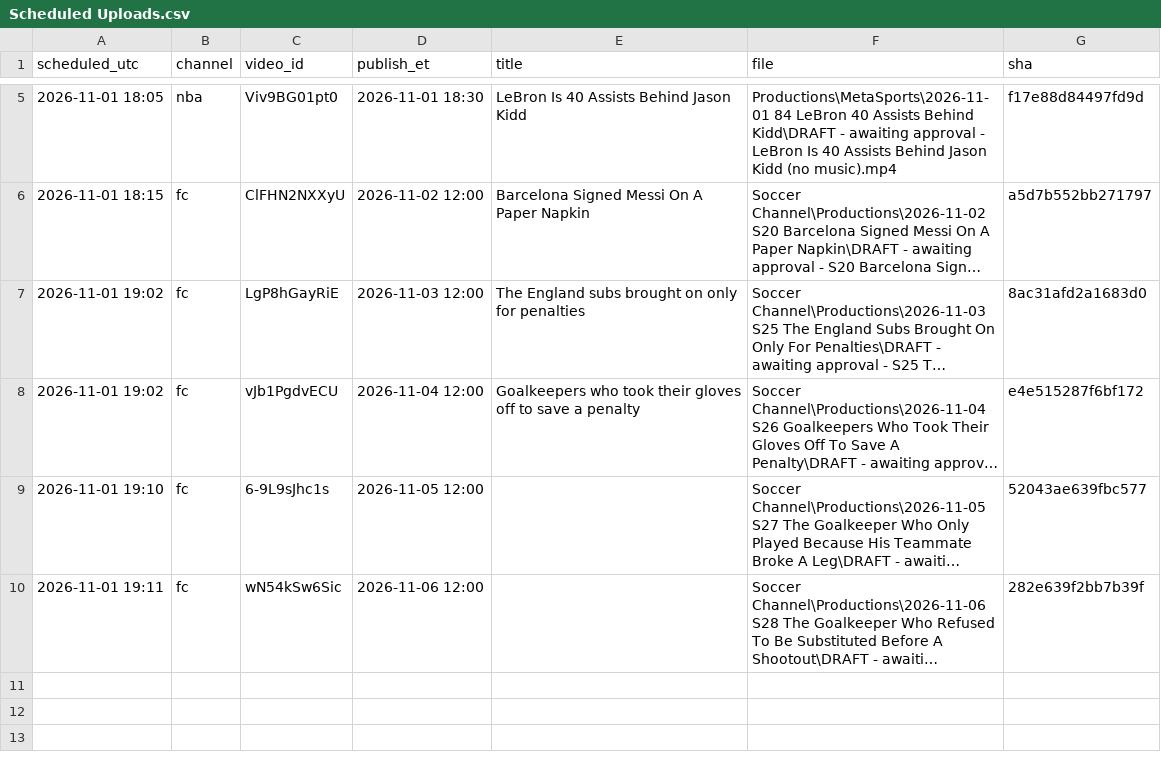
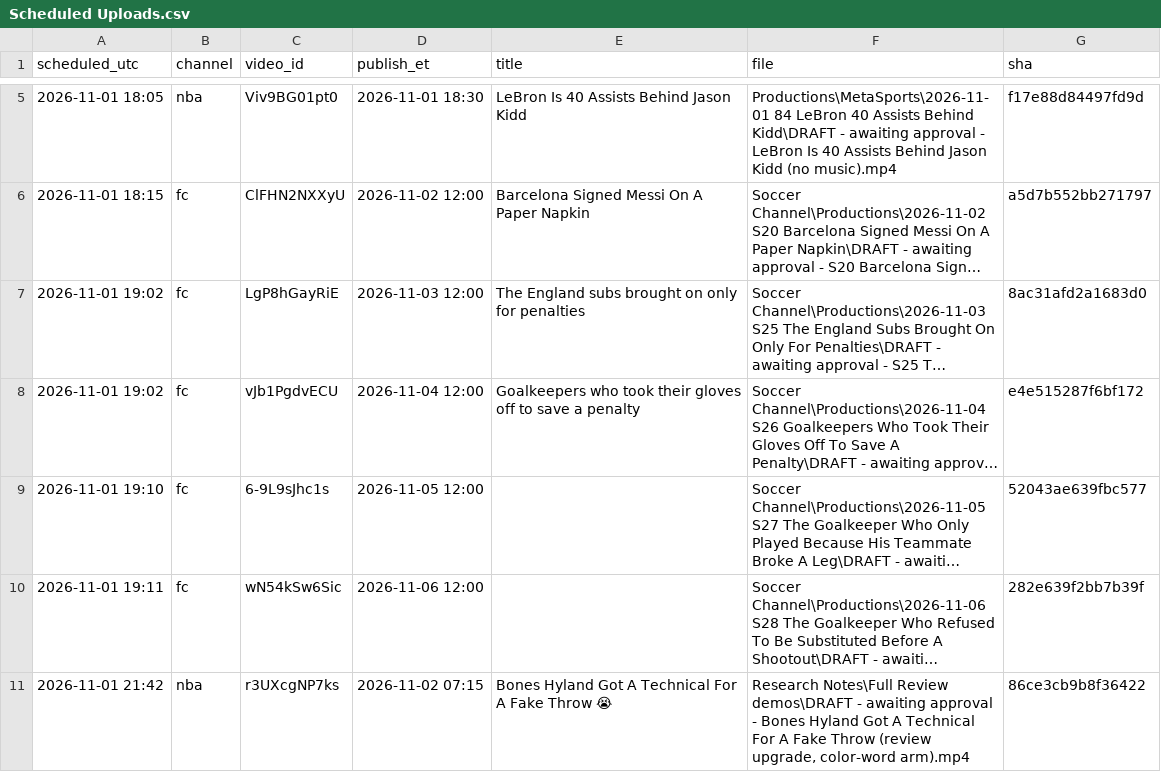
Before and after one commit to shsdhd99-netizen/metasports-shorts, a CSV file: Research Notes/Scheduled Uploads.csv, drawn as a sheet; only a part is shown, gaps mark what is left out; long unchanged cells end in …; the diff names each change by its address in the sheet, - before the commit and + after, or states it on an @@ line.

```diff
--- a/Research Notes/Scheduled Uploads.csv
+++ b/Research Notes/Scheduled Uploads.csv
+row 11: 2026-11-01 21:42 | nba | r3UXcgNP7ks | 2026-11-02 07:15 | Bones Hyland Got A Technical For A Fake Throw 😭 | Research Notes\Full Review demos\DRAFT - awaiting approval - Bones Hyland Got A Technical For A Fake Throw (review upgrade, color-word arm).mp4 | 86ce3cb9b8f36422
```
Also changed, not shown: 17 other files.
